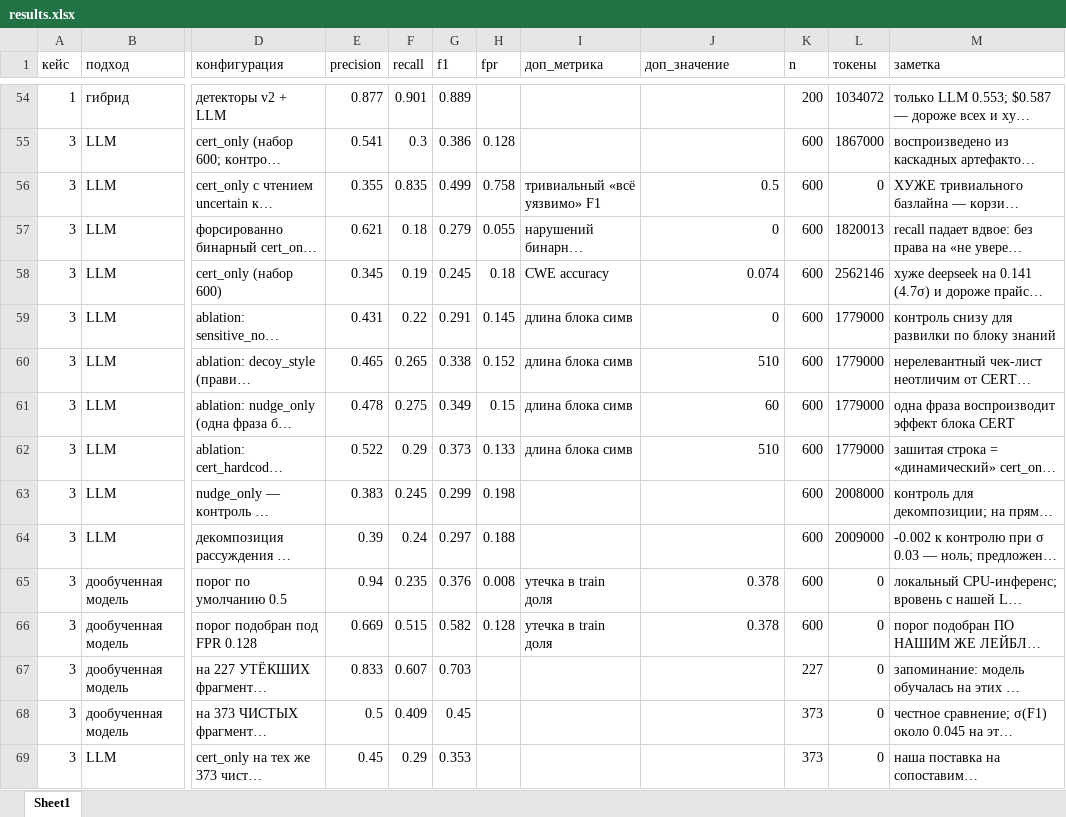
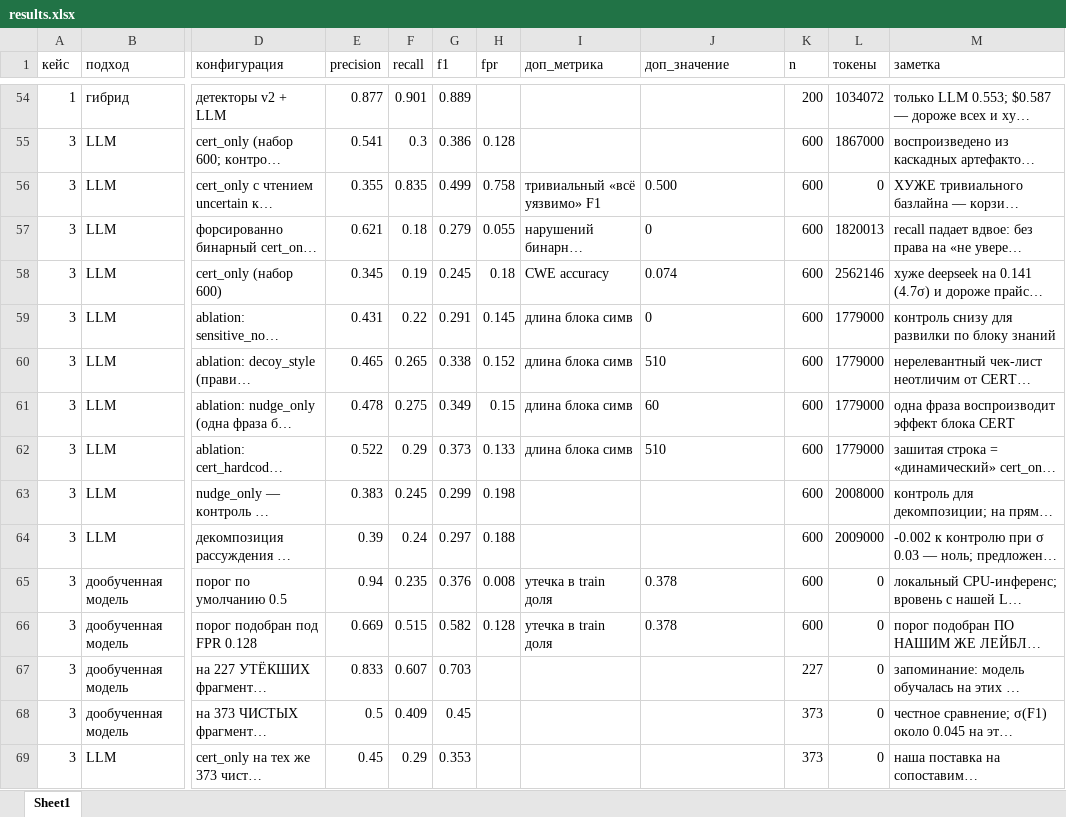
Before and after one commit to artymmmm/ai_hackathon, an Excel workbook: out/bench/results.xlsx, sheet Sheet1, drawn as a sheet; only a part is shown, gaps mark what is left out; long unchanged cells end in …; values as stored, in another font and other column widths than the file's, no borders; the diff covers the shown part only; the diff names each change by its address in the sheet, - before the commit and + after, or states it on an @@ line.

```diff
--- a/out/bench/results.xlsx (sheet Sheet1)
+++ b/out/bench/results.xlsx (sheet Sheet1)
-J56 (доп_значение): 0.5
+J56 (доп_значение): 0.500
-J57:J62 alignment: right
+J57:J62 alignment: left
-J65:J66 alignment: right
+J65:J66 alignment: left
```
Also changed, not shown: 4 added rows, 1 edited cell and cell formats elsewhere in this sheet, 27 other files.
